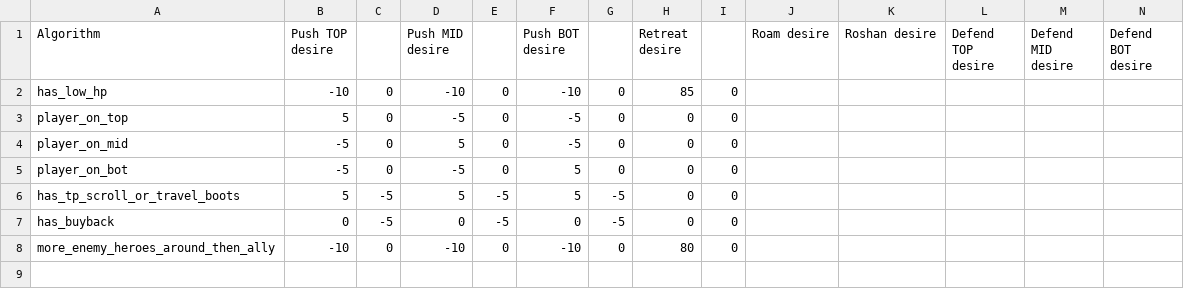
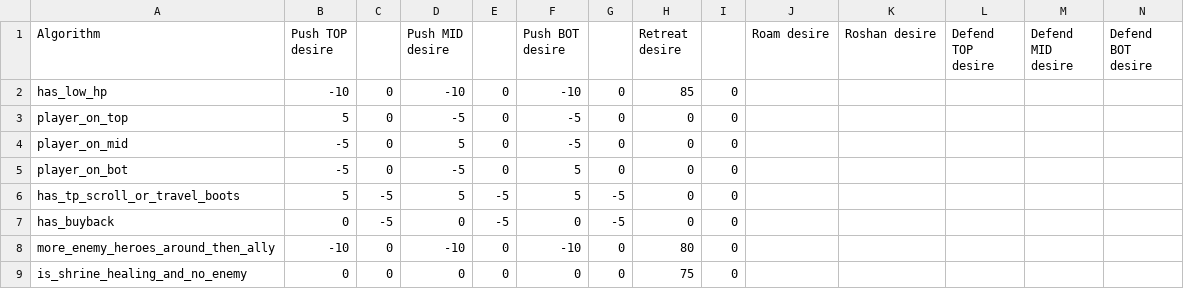
Before and after one commit to ellysh/dota2-combo-bots, a CSV file: generator/database/csv/player_desires.csv, drawn as a sheet.

Commit message:
Add the is_shrine_healing_and_no_enemy algorithm
It is required to force bot staying near the shrine while it is healing.

```diff
--- a/generator/database/csv/player_desires.csv
+++ b/generator/database/csv/player_desires.csv
@@ -8 +8,2 @@ has_buyback;0;-5;0;-5;0;-5;0;0;;;;;
 more_enemy_heroes_around_then_ally;-10;0;-10;0;-10;0;80;0;;;;;
+is_shrine_healing_and_no_enemy;0;0;0;0;0;0;75;0;;;;;
```
Also changed, not shown: 6 other files.
